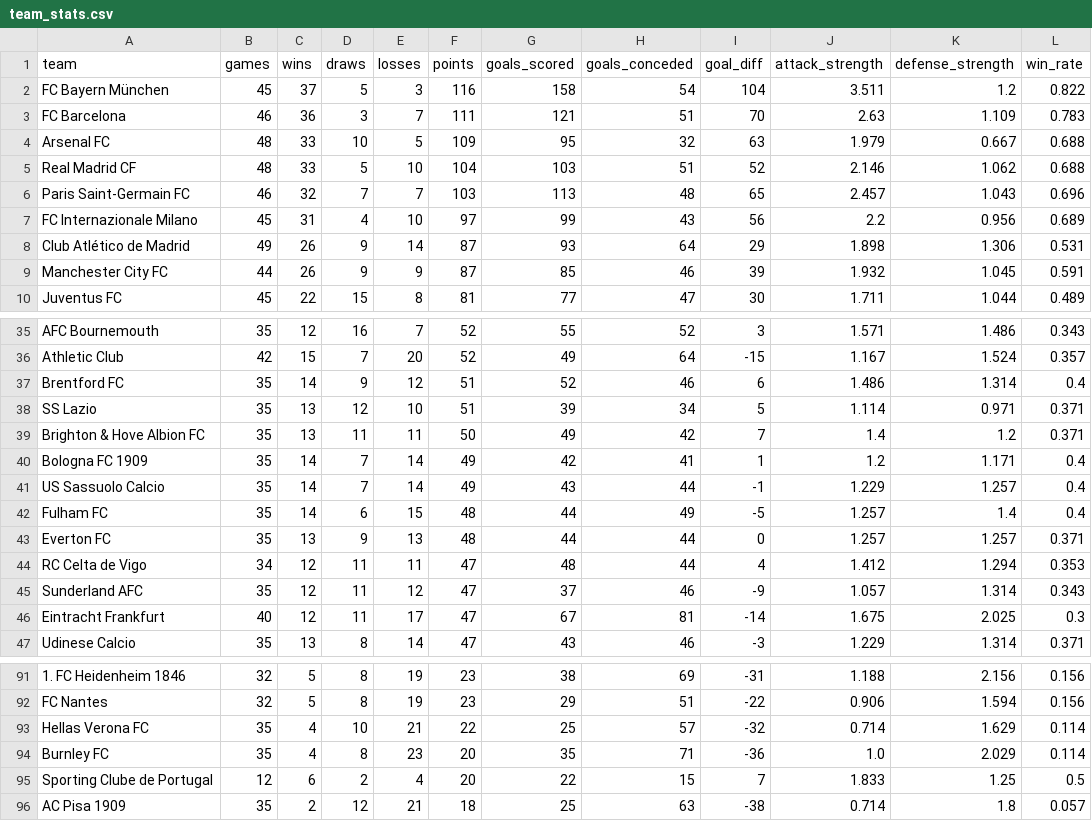
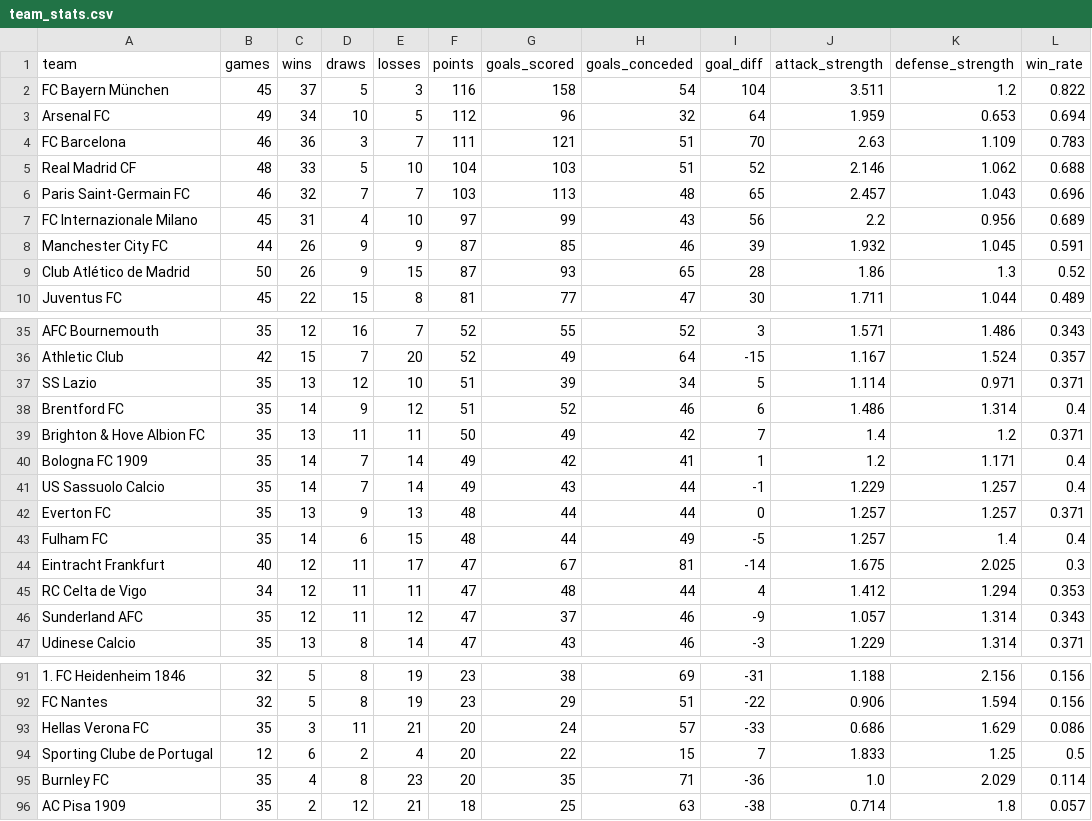
Before and after one commit to k1yuse/fotdata-api, a CSV file: fotdata_model/team_stats.csv, drawn as a sheet; only a part is shown, gaps mark what is left out; removed rows and columns are numbered as before the commit, all else as after; the diff covers the shown part only; the diff names each change by its address in the sheet, - before the commit and + after, or states it on an @@ line.

```diff
--- a/fotdata_model/team_stats.csv
+++ b/fotdata_model/team_stats.csv
+row 3: Arsenal FC | 49 | 34 | 10 | 5 | 112 | 96 | 32 | 64 | 1.959 | 0.653 | 0.694
-row 4: Arsenal FC | 48 | 33 | 10 | 5 | 109 | 95 | 32 | 63 | 1.979 | 0.667 | 0.688
-row 8: Club Atlético de Madrid | 49 | 26 | 9 | 14 | 87 | 93 | 64 | 29 | 1.898 | 1.306 | 0.531
+row 9: Club Atlético de Madrid | 50 | 26 | 9 | 15 | 87 | 93 | 65 | 28 | 1.86 | 1.3 | 0.52
@@ row 38 moved to row 37: SS Lazio @@
@@ row 43 moved to row 42: Everton FC @@
@@ row 46 moved to row 44: Eintracht Frankfurt @@
-C93 (wins): 4
+C93 (wins): 3
-D93 (draws): 10
+D93 (draws): 11
-F93 (points): 22
+F93 (points): 20
-G93 (goals_scored): 25
+G93 (goals_scored): 24
-I93 (goal_diff): -32
+I93 (goal_diff): -33
-J93 (attack_strength): 0.714
+J93 (attack_strength): 0.686
-L93 (win_rate): 0.114
+L93 (win_rate): 0.086
@@ row 95 moved to row 94: Sporting Clube de Portugal @@
```
Also changed, not shown: 1 added row, 1 removed row and 11 moved rows elsewhere in this file, fotdata_model/all_matches.csv, 5 other files.
